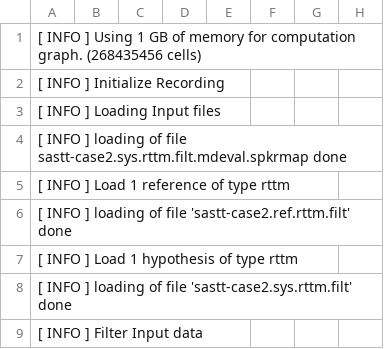
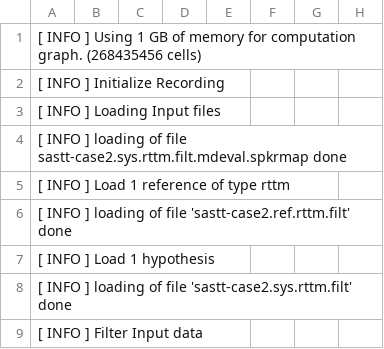
Before and after one commit to usnistgov/SCTK, a CSV file: src/hubscr/test2-sastt.base/sastt-case2.sys.rttm.filt.aligninfo.csv, drawn as a sheet; only a part is shown; the diff names each change by its address in the sheet, - before the commit and + after, or states it on an @@ line.

```diff
--- a/src/hubscr/test2-sastt.base/sastt-case2.sys.rttm.filt.aligninfo.csv
+++ b/src/hubscr/test2-sastt.base/sastt-case2.sys.rttm.filt.aligninfo.csv
-A7: [ INFO ] Load 1 hypothesis of type rttm
+A7: [ INFO ] Load 1 hypothesis
```
Also changed, not shown: src/hubscr/test1-sastt.base/sastt-case1.sys.rttm.filt.aligninfo.csv, 23 other files.
